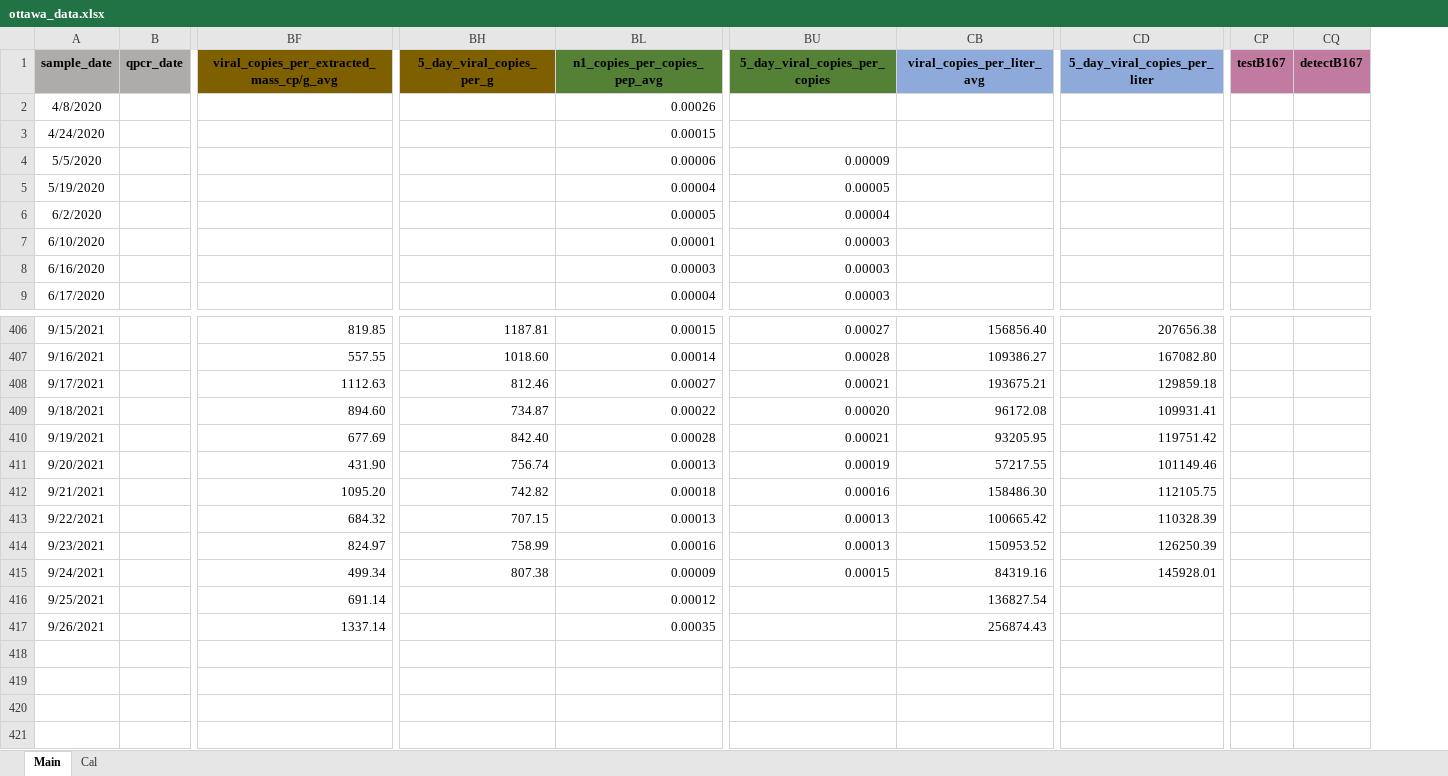
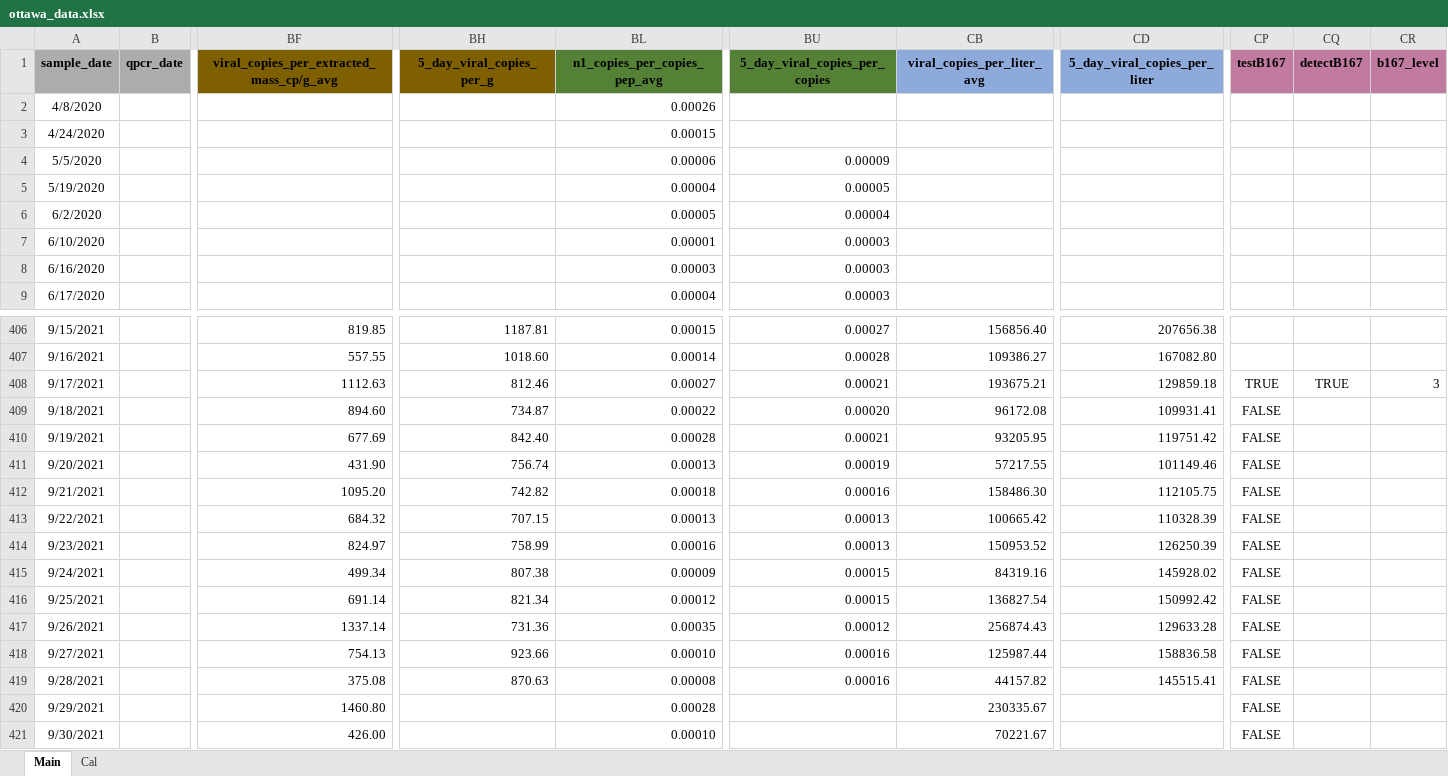
Before and after one commit to Delatolla-lab/PHESD, an Excel workbook: Ottawa/Data/ottawa_data.xlsx, sheet Main, drawn as a sheet; only a part is shown, gaps mark what is left out; values as stored, in another font and other column widths than the file's, no borders; charts and pictures and conditional formats not drawn; rows hold the shown columns only; the diff names each change by its address in the sheet, - before the commit and + after, or states it on an @@ line.

```diff
--- a/Ottawa/Data/ottawa_data.xlsx (sheet Main)
+++ b/Ottawa/Data/ottawa_data.xlsx (sheet Main)
+column CR (b167_level), row 408: 3
-CP408 (testB167): (empty)
+CP408 (testB167): TRUE
-CQ408 (detectB167): (empty)
+CQ408 (detectB167): TRUE
-CP409:CP417 (testB167): (empty)
+CP409:CP417 (testB167): FALSE
-CD415 (5_day_viral_copies_per_liter): 145928.01
+CD415 (5_day_viral_copies_per_liter): 145928.02
-BH416 (5_day_viral_copies_per_g): (empty)
+BH416 (5_day_viral_copies_per_g): 821.34
-BU416 (5_day_viral_copies_per_copies): (empty)
+BU416 (5_day_viral_copies_per_copies): 0.00015
-CD416 (5_day_viral_copies_per_liter): (empty)
+CD416 (5_day_viral_copies_per_liter): 150992.42
-BH417 (5_day_viral_copies_per_g): (empty)
+BH417 (5_day_viral_copies_per_g): 731.36
-BU417 (5_day_viral_copies_per_copies): (empty)
+BU417 (5_day_viral_copies_per_copies): 0.00012
-CD417 (5_day_viral_copies_per_liter): (empty)
+CD417 (5_day_viral_copies_per_liter): 129633.28
+row 418: 9/27/2021 |  | 754.13 | 923.66 | 0.00010 | 0.00016 | 125987.44 | 158836.58 | FALSE
+row 419: 9/28/2021 |  | 375.08 | 870.63 | 0.00008 | 0.00016 | 44157.82 | 145515.41 | FALSE
+row 420: 9/29/2021 |  | 1460.80 |  | 0.00028 |  | 230335.67 |  | FALSE
+row 421: 9/30/2021 |  | 426.00 |  | 0.00010 |  | 70221.67 |  | FALSE
```
Also changed, not shown: 2 other files.
